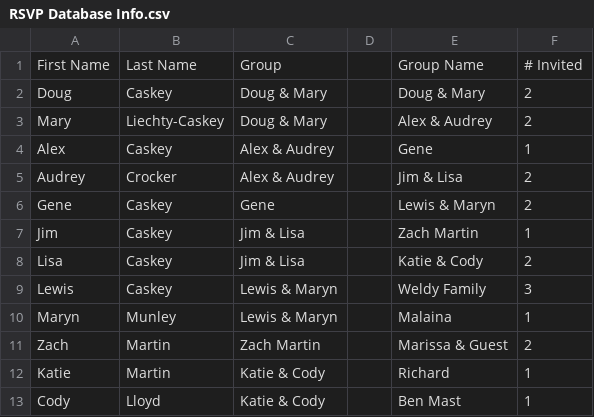
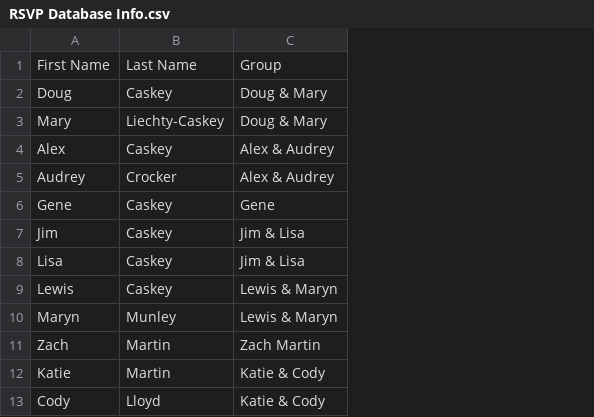
Before and after one commit to TrellixVulnTeam/wedding_website_UFH0, a CSV file: wedding_website/wedding_database/RSVP Database Info.csv, drawn as a sheet; only a part is shown; the diff names each change by its address in the sheet, - before the commit and + after, or states it on an @@ line.

```diff
--- a/wedding_website/wedding_database/RSVP Database Info.csv
+++ b/wedding_website/wedding_database/RSVP Database Info.csv
-column D, empty
-column E, rows 1-13: Group Name | Doug & Mary | Alex & Audrey | Gene | Jim & Lisa | Lewis & Maryn | Zach Martin | Katie & Cody | Weldy Family | Malaina | Marissa & Guest | Richard | Ben Mast
-column F, rows 1-13: # Invited | 2 | 2 | 1 | 2 | 2 | 1 | 2 | 3 | 1 | 2 | 1 | 1
```
Also changed, not shown: 17 other files.
